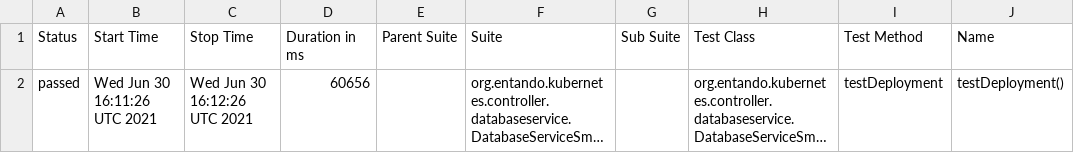
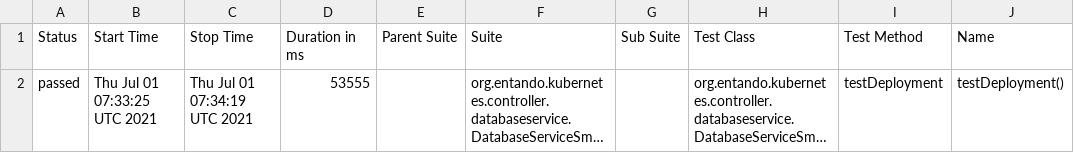
Before and after one commit to entando-k8s/devops-results-06-07-2021, a CSV file: entando-k8s-database-service-controller/PR-10/allure-smoke-reports/data/suites.csv, drawn as a sheet; only a part is shown; long unchanged cells end in …; the diff names each change by its address in the sheet, - before the commit and + after, or states it on an @@ line.

Commit message:
Publishing files for path entando-k8s-database-service-controller/PR-10

```diff
--- a/entando-k8s-database-service-controller/PR-10/allure-smoke-reports/data/suites.csv
+++ b/entando-k8s-database-service-controller/PR-10/allure-smoke-reports/data/suites.csv
-B2 (Start Time): Wed Jun 30 16:11:26 UTC 2021
+B2 (Start Time): Thu Jul 01 07:33:25 UTC 2021
-C2 (Stop Time): Wed Jun 30 16:12:26 UTC 2021
+C2 (Stop Time): Thu Jul 01 07:34:19 UTC 2021
-D2 (Duration in ms): 60656
+D2 (Duration in ms): 53555
```
Also changed, not shown: 15 other files.
